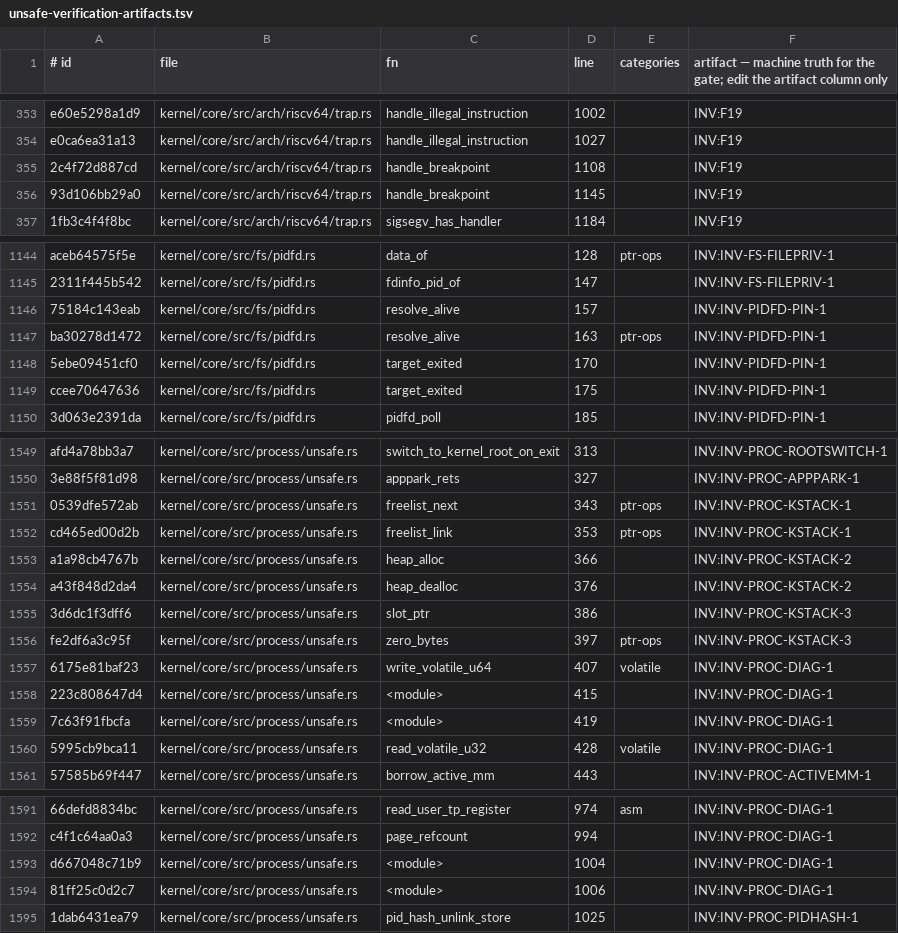
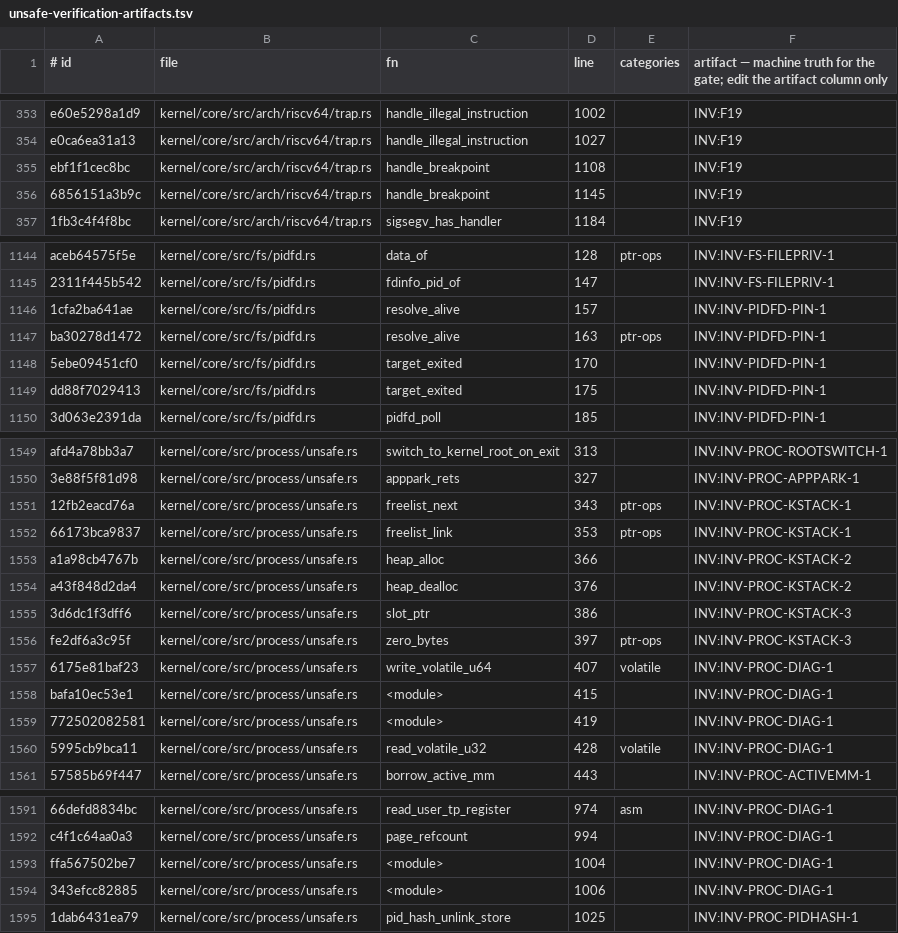
Before and after one commit to topkernel/Rux, a TSV file: docs/development/unsafe-verification-artifacts.tsv, drawn as a sheet; only a part is shown, gaps mark what is left out; the diff covers the shown part only; the diff names each change by its address in the sheet, - before the commit and + after, or states it on an @@ line.

```diff
--- a/docs/development/unsafe-verification-artifacts.tsv
+++ b/docs/development/unsafe-verification-artifacts.tsv
-A355 (# id): 2c4f72d887cd
+A355 (# id): ebf1f1cec8bc
-A356 (# id): 93d106bb29a0
+A356 (# id): 6856151a3b9c
-A1146 (# id): 75184c143eab
+A1146 (# id): 1cfa2ba641ae
-A1149 (# id): ccee70647636
+A1149 (# id): dd88f7029413
-A1551 (# id): 0539dfe572ab
+A1551 (# id): 12fb2eacd76a
-A1552 (# id): cd465ed00d2b
+A1552 (# id): 66173bca9837
-A1558 (# id): 223c808647d4
+A1558 (# id): bafa10ec53e1
-A1559 (# id): 7c63f91fbcfa
+A1559 (# id): 772502082581
-A1593 (# id): d667048c71b9
+A1593 (# id): ffa567502be7
-A1594 (# id): 81ff25c0d2c7
+A1594 (# id): 343efcc82885
```
Also changed, not shown: 2 added rows, 2 removed rows and 48 edited cells elsewhere in this file, 4 other files.
